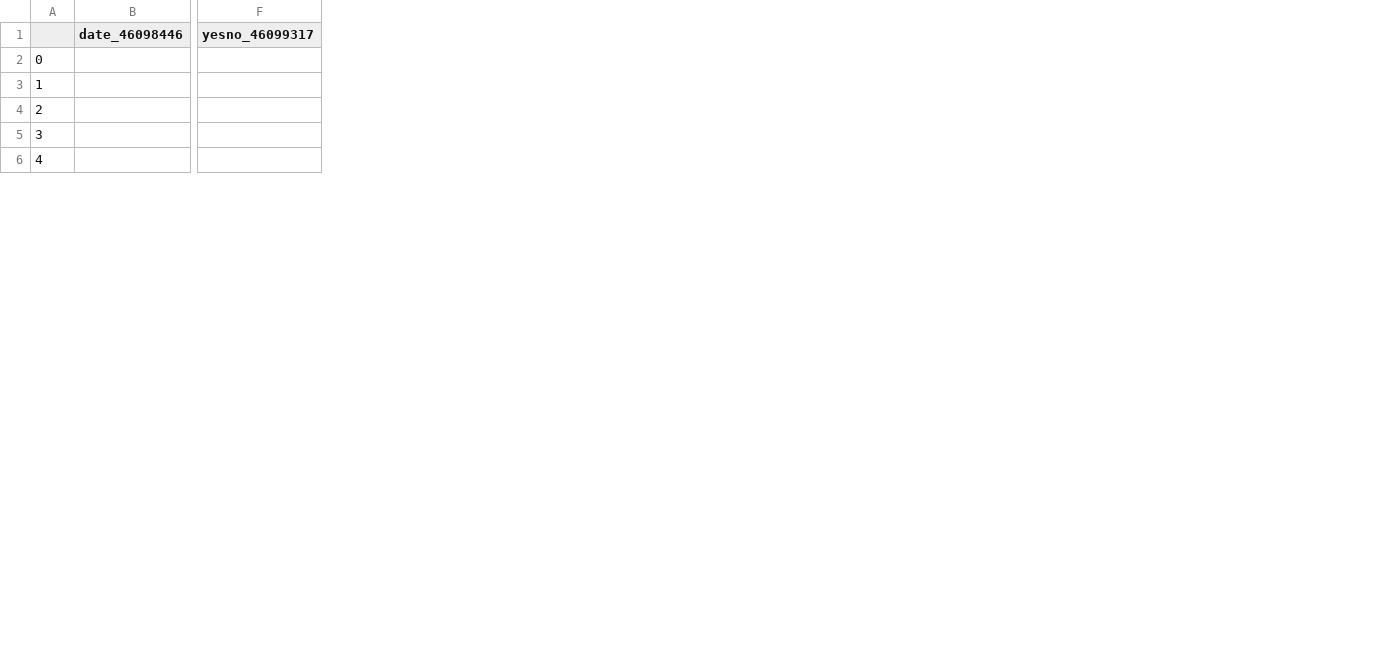
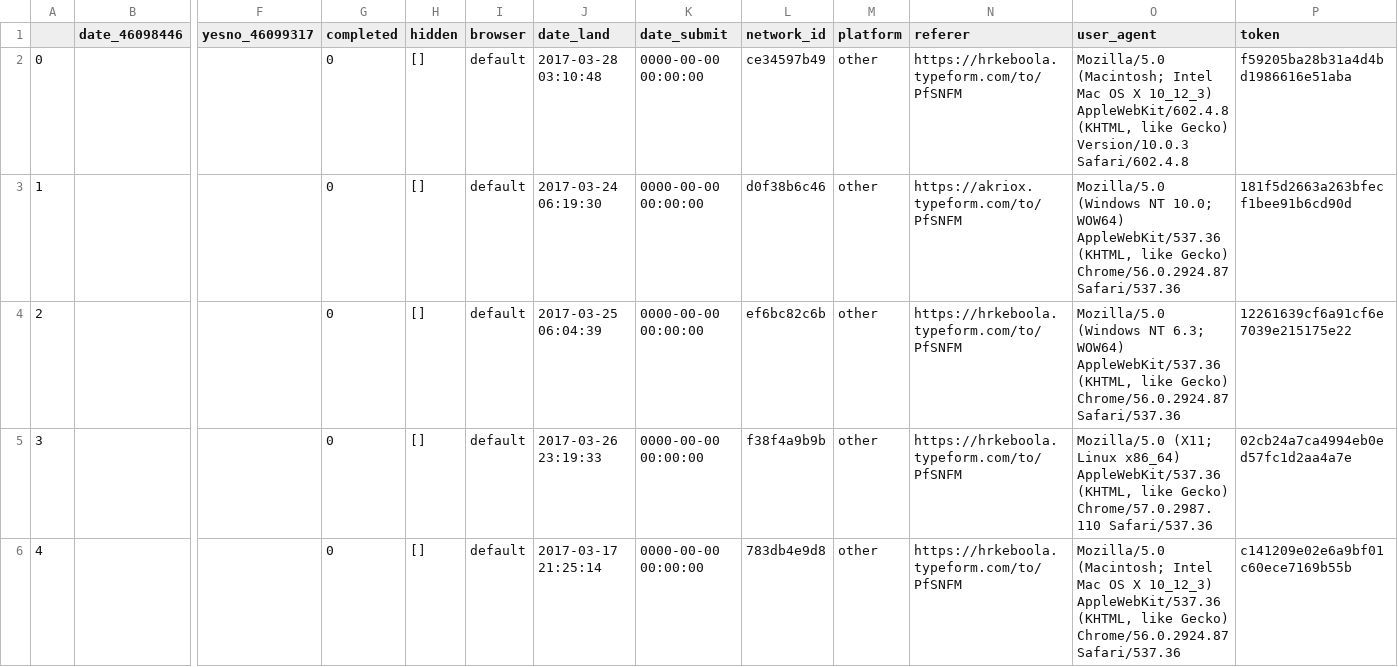
Before and after one commit to youngshin-dev/REST_TypeForm, a CSV file: responses.csv, drawn as a sheet; only a part is shown, gaps mark what is left out; the diff names each change by its address in the sheet, - before the commit and + after, or states it on an @@ line.

Commit message:
include all fields of response and break down the answer and metadata dictionaries into a row.

```diff
--- a/responses.csv
+++ b/responses.csv
+column G (completed), rows 2-6: all 0
+column H (hidden), rows 2-6: all []
+column I (browser), rows 2-6: all default
+column J (date_land), rows 2-6: 2017-03-28 03:10:48 | 2017-03-24 06:19:30 | 2017-03-25 06:04:39 | 2017-03-26 23:19:33 | 2017-03-17 21:25:14
+column K (date_submit), rows 2-6: all 0000-00-00 00:00:00
+column L (network_id), rows 2-6: ce34597b49 | d0f38b6c46 | ef6bc82c6b | f38f4a9b9b | 783db4e9d8
+column M (platform), rows 2-6: all other
+column N (referer), rows 2-6: https://hrkeboola.typeform.com/to/PfSNFM | https://akriox.typeform.com/to/PfSNFM | https://hrkeboola.typeform.com/to/PfSNFM | https://hrkeboola.typeform.com/to/PfSNFM | https://hrkeboola.typeform.com/to/PfSNFM
+column O (user_agent), rows 2-6: Mozilla/5.0 (Macintosh; Intel Mac OS X 10_12_3) AppleWebKit/602.4.8 (KHTML, like Gecko) Version/10.0.3 Safari/602.4.8 | Mozilla/5.0 (Windows NT 10.0; WOW64) AppleWebKit/537.36 (KHTML, like Gecko) Chrome/56.0.2924.87 Safari/537.36 | Mozilla/5.0 (Windows NT 6.3; WOW64) AppleWebKit/537.36 (KHTML, like Gecko) Chrome/56.0.2924.87 Safari/537.36 | Mozilla/5.0 (X11; Linux x86_64) AppleWebKit/537.36 (KHTML, like Gecko) Chrome/57.0.2987.110 Safari/537.36 | Mozilla/5.0 (Macintosh; Intel Mac OS X 10_12_3) AppleWebKit/537.36 (KHTML, like Gecko) Chrome/56.0.2924.87 Safari/537.36
+column P (token), rows 2-6: f59205ba28b31a4d4bd1986616e51aba | 181f5d2663a263bfecf1bee91b6cd90d | 12261639cf6a91cf6e7039e215175e22 | 02cb24a7ca4994eb0ed57fc1d2aa4a7e | c141209e02e6a9bf01c60ece7169b55b
```
Also changed, not shown: 1 other file.
